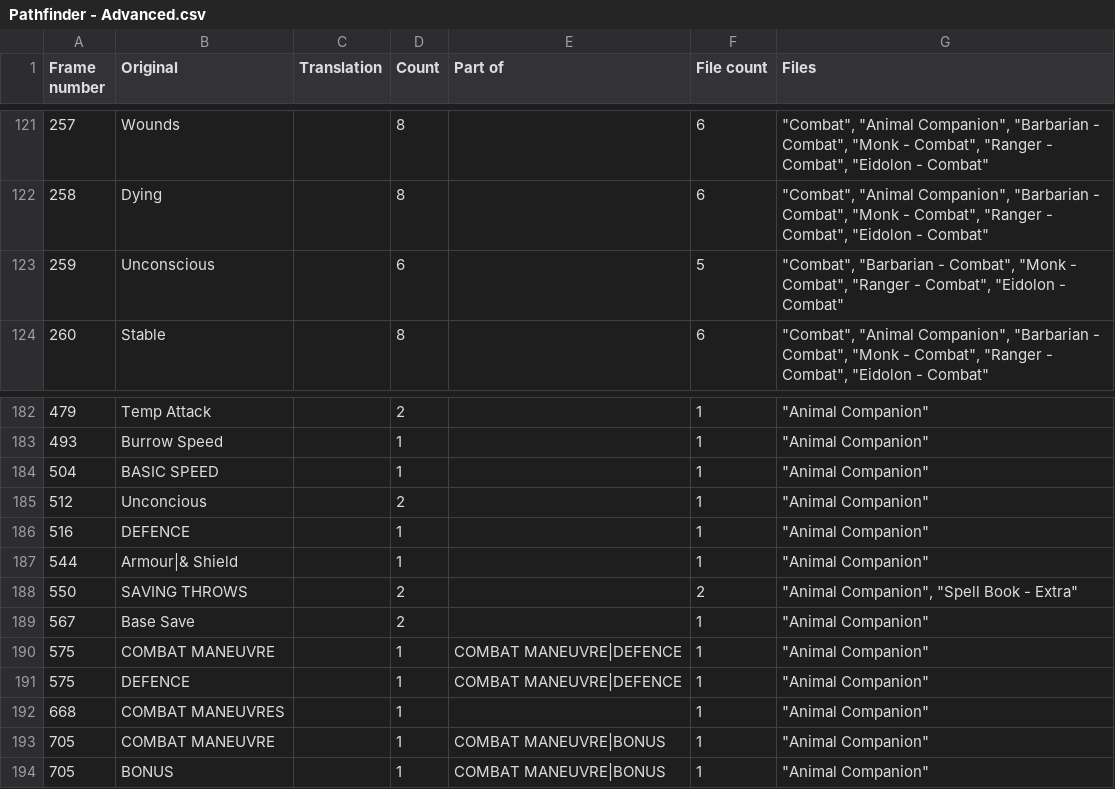
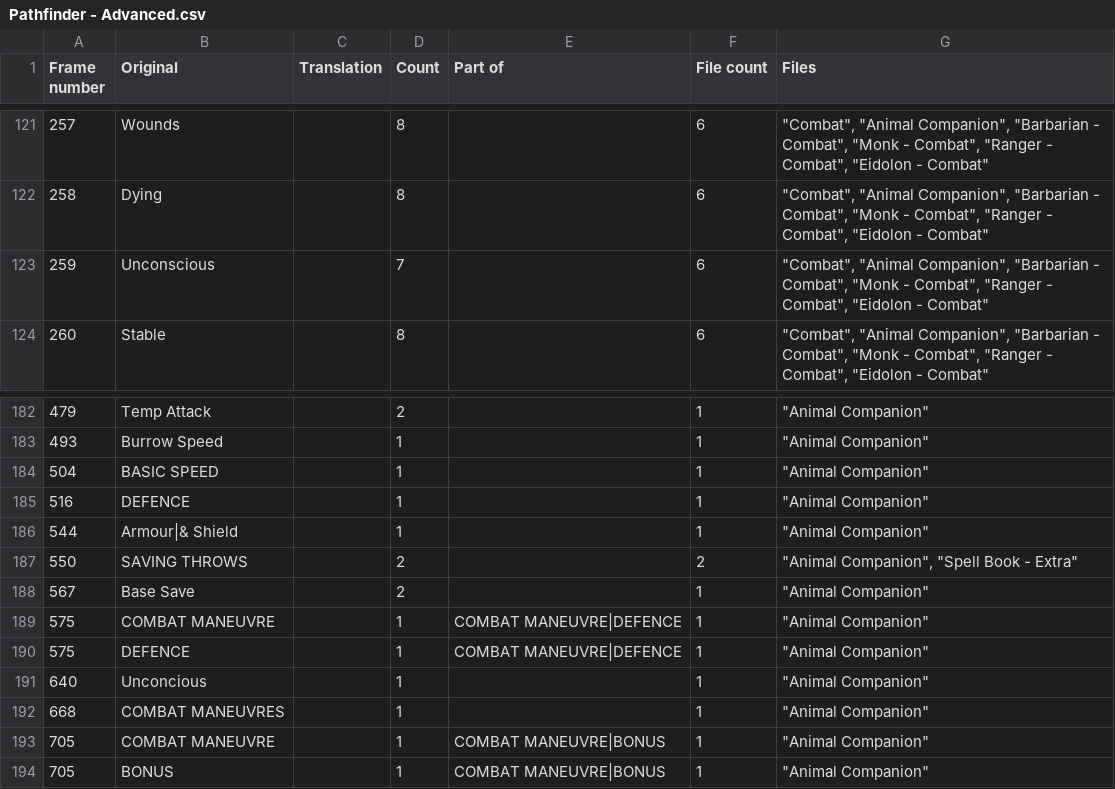
Before and after one commit to marcus-downing/charactersheets, a CSV file: Languages/Template/Pathfinder - Advanced.csv, drawn as a sheet; only a part is shown, gaps mark what is left out.

```diff
--- a/Languages/Template/Pathfinder - Advanced.csv
+++ b/Languages/Template/Pathfinder - Advanced.csv
@@ -122,3 +122,3 @@
 "258","Dying","","8","","6","""Combat"", ""Animal Companion"", ""Barbarian - Combat"", ""Monk - Combat"", ""Ranger - Combat"", ""Eidolon - Combat"""
-"259","Unconscious","","6","","5","""Combat"", ""Barbarian - Combat"", ""Monk - Combat"", ""Ranger - Combat"", ""Eidolon - Combat"""
+"259","Unconscious","","7","","6","""Combat"", ""Animal Companion"", ""Barbarian - Combat"", ""Monk - Combat"", ""Ranger - Combat"", ""Eidolon - Combat"""
 "260","Stable","","8","","6","""Combat"", ""Animal Companion"", ""Barbarian - Combat"", ""Monk - Combat"", ""Ranger - Combat"", ""Eidolon - Combat"""
@@ -184,3 +184,2 @@
 "504","BASIC SPEED","","1","","1","""Animal Companion"""
-"512","Unconcious","","2","","1","""Animal Companion"""
 "516","DEFENCE","","1","","1","""Animal Companion"""
@@ -191,2 +190,3 @@
 "575","DEFENCE","","1","COMBAT MANEUVRE|DEFENCE","1","""Animal Companion"""
+"640","Unconcious","","1","","1","""Animal Companion"""
 "668","COMBAT MANEUVRES","","1","","1","""Animal Companion"""
```
Also changed, not shown: Languages/Template/3.5 - Core.csv, Languages/Template/3.5 - Everything.csv, 3 other files.
